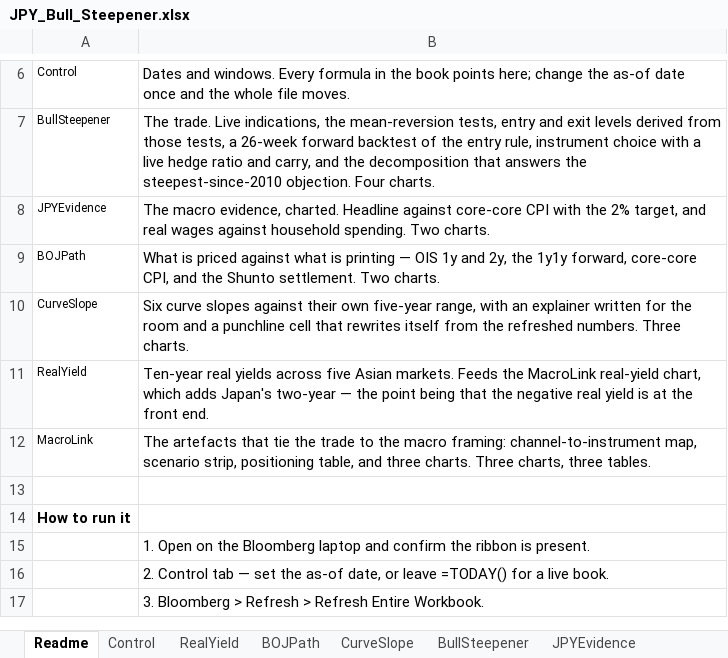
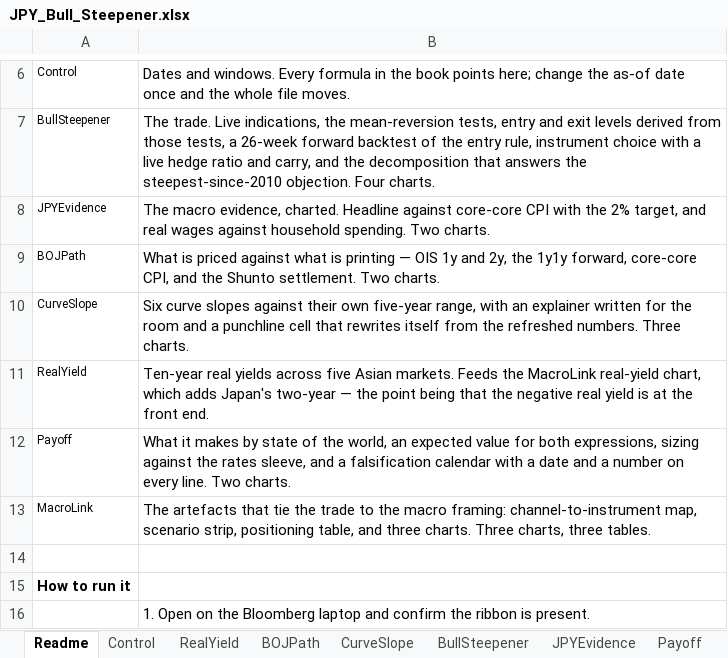
Before and after one commit to nl2992/market-charts, an Excel workbook: JPY_Bull_Steepener.xlsx, sheet Readme, drawn as a sheet; only a part is shown, gaps mark what is left out; the shorter side is filled out with more unchanged rows; values as stored, in another font and other column widths than the file's, no borders; the diff names each change by its address in the sheet, - before the commit and + after, or states it on an @@ line.

Commit message:
Add the Payoff tab
Scenario payoffs for both expressions with an expected value, sizing against
the rates sleeve, and a falsification calendar that puts a date and a number
on every way the trade can be wrong.

The conditional structure pays only where the 2-year is what rallies, so its
payoff column returns premium-only whenever the curve steepens from the long
end. That is the whole reason for preferring it, and the sheet now shows it
rather than asserting it.

The July minutes have several Board members expecting inflation to
accelerate in the second half of the fiscal year. That is the strongest
argument against the trade, it is testable on known dates, and it is on the
calendar with the print that would end the position.

```diff
--- a/JPY_Bull_Steepener.xlsx (sheet Readme)
+++ b/JPY_Bull_Steepener.xlsx (sheet Readme)
+sheet tab: Payoff
+row 12: Payoff | What it makes by state of the world, an expected value for both expressions, sizing against the rates sleeve, and a falsification calendar with a date and a number on every line. Two charts.
```
Also changed, not shown: charts or pictures.
